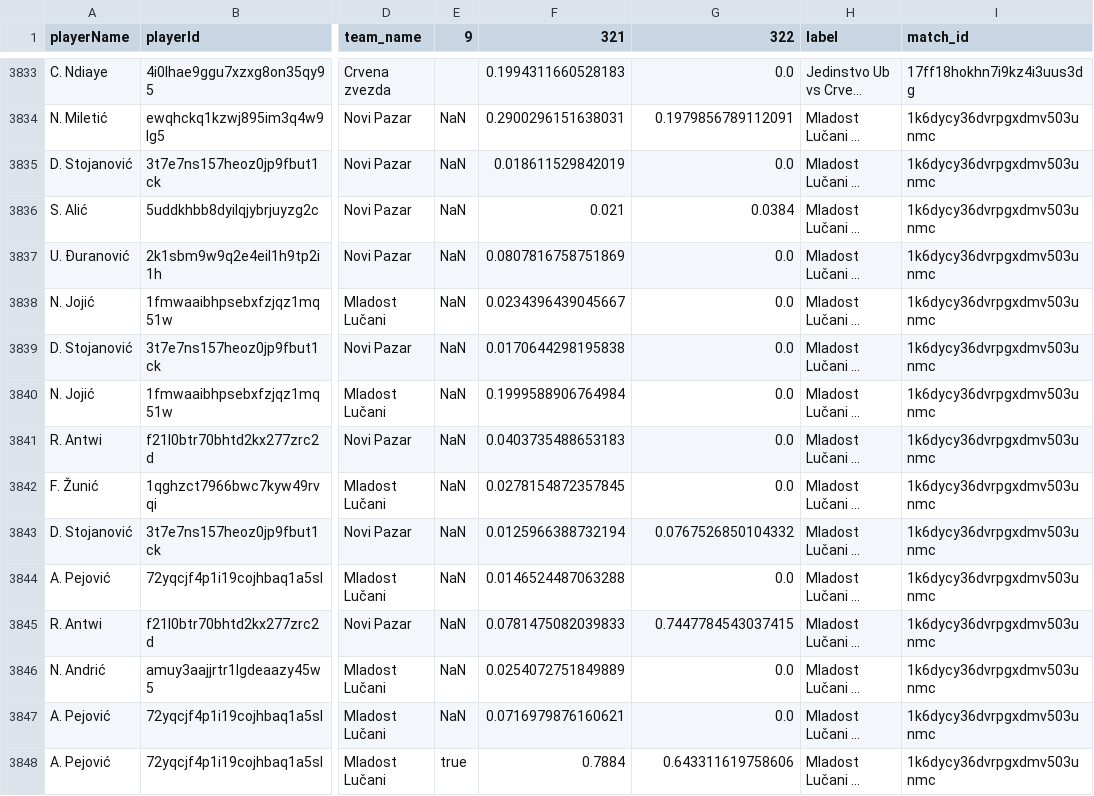
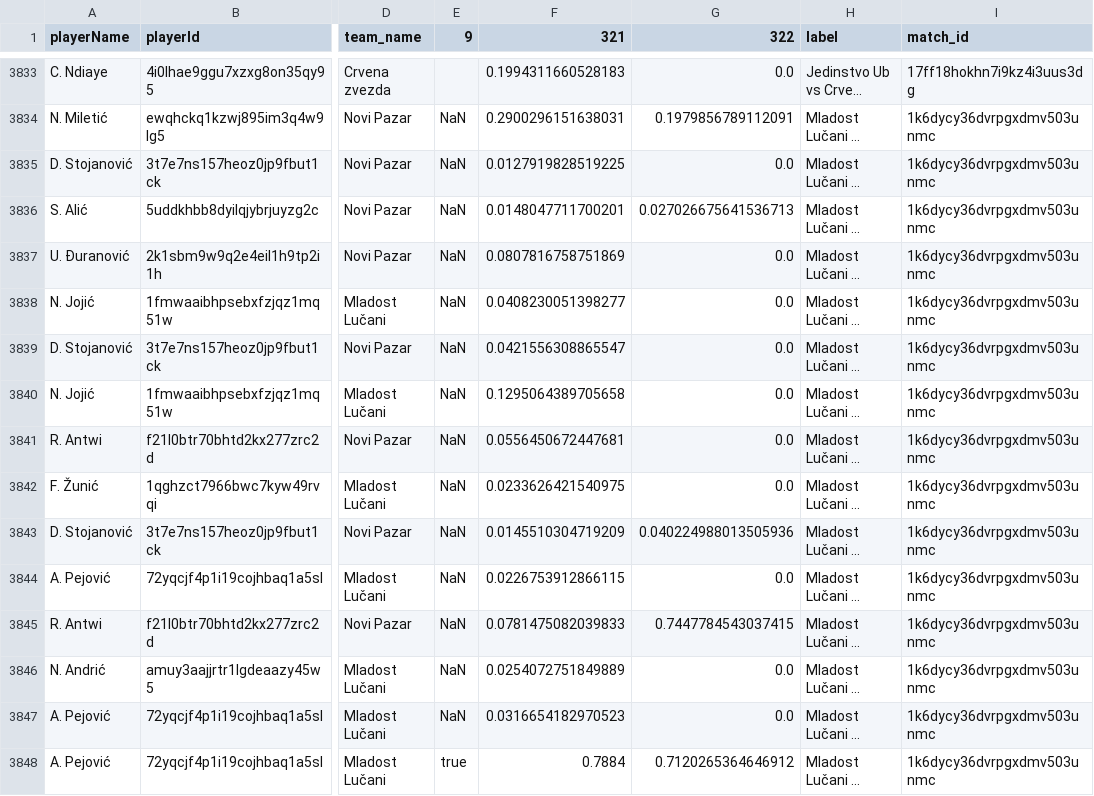
Before and after one commit to AC-Horsens/AC-Horsens-scouting, a CSV file: SRB_Super_Liga_2024_2025/xg_all SRB_Super_Liga_2024_2025.csv, drawn as a sheet; only a part is shown, gaps mark what is left out; long unchanged cells end in …; the diff covers the shown part only; the diff names each change by its address in the sheet, - before the commit and + after, or states it on an @@ line.

```diff
--- a/SRB_Super_Liga_2024_2025/xg_all SRB_Super_Liga_2024_2025.csv
+++ b/SRB_Super_Liga_2024_2025/xg_all SRB_Super_Liga_2024_2025.csv
-F3835 (321): 0.018611529842019
+F3835 (321): 0.0127919828519225
-F3836 (321): 0.021
+F3836 (321): 0.0148047711700201
-G3836 (322): 0.0384
+G3836 (322): 0.027026675641536713
-F3838 (321): 0.0234396439045667
+F3838 (321): 0.0408230051398277
-F3839 (321): 0.0170644298195838
+F3839 (321): 0.0421556308865547
-F3840 (321): 0.1999588906764984
+F3840 (321): 0.1295064389705658
-F3841 (321): 0.0403735488653183
+F3841 (321): 0.0556450672447681
-F3842 (321): 0.0278154872357845
+F3842 (321): 0.0233626421540975
-F3843 (321): 0.0125966388732194
+F3843 (321): 0.0145510304719209
-G3843 (322): 0.0767526850104332
+G3843 (322): 0.040224988013505936
-F3844 (321): 0.0146524487063288
+F3844 (321): 0.0226753912866115
-F3847 (321): 0.0716979876160621
+F3847 (321): 0.0316654182970523
-G3848 (322): 0.643311619758606
+G3848 (322): 0.7120265364646912
```
Also changed, not shown: 2 added rows, 1 removed row and 93 edited cells elsewhere in this file, DEU_3_Liga_2024_2025/xA_all DEU_3_Liga_2024_2025.csv, ROU_Liga_I_2024_2025/xg_all ROU_Liga_I_2024_2025.csv, 33 other files.
